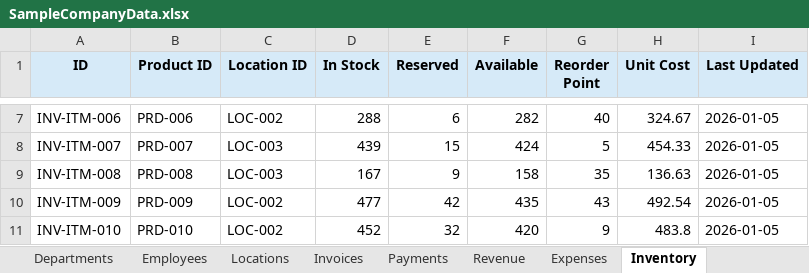
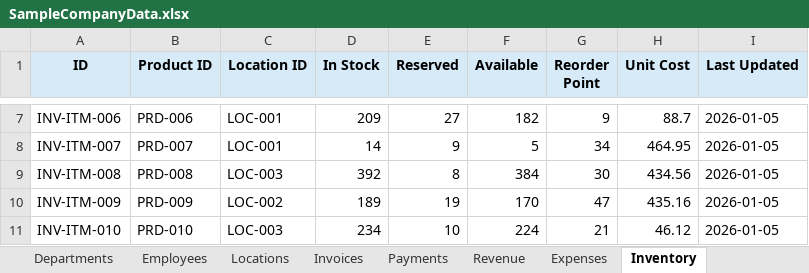
Before and after one commit to ArgoRobots/Argo-Books-Avalonia, an Excel workbook: SampleCompanyData.xlsx, sheet Inventory, drawn as a sheet; only a part is shown, gaps mark what is left out; values as stored, in another font and other column widths than the file's, no borders; the diff covers the shown part only; the diff names each change by its address in the sheet, - before the commit and + after, or states it on an @@ line.

```diff
--- a/SampleCompanyData.xlsx (sheet Inventory)
+++ b/SampleCompanyData.xlsx (sheet Inventory)
-C7 (Location ID): LOC-002
+C7 (Location ID): LOC-001
-D7 (In Stock): 288
+D7 (In Stock): 209
-E7 (Reserved): 6
+E7 (Reserved): 27
-F7 (Available): 282
+F7 (Available): 182
-G7 (Reorder Point): 40
+G7 (Reorder Point): 9
-H7 (Unit Cost): 324.67
+H7 (Unit Cost): 88.7
-C8 (Location ID): LOC-003
+C8 (Location ID): LOC-001
-D8 (In Stock): 439
+D8 (In Stock): 14
-E8 (Reserved): 15
+E8 (Reserved): 9
-F8 (Available): 424
+F8 (Available): 5
-G8 (Reorder Point): 5
+G8 (Reorder Point): 34
-H8 (Unit Cost): 454.33
+H8 (Unit Cost): 464.95
-D9 (In Stock): 167
+D9 (In Stock): 392
-E9 (Reserved): 9
+E9 (Reserved): 8
-F9 (Available): 158
+F9 (Available): 384
-G9 (Reorder Point): 35
+G9 (Reorder Point): 30
-H9 (Unit Cost): 136.63
+H9 (Unit Cost): 434.56
-D10 (In Stock): 477
+D10 (In Stock): 189
-E10 (Reserved): 42
+E10 (Reserved): 19
-F10 (Available): 435
+F10 (Available): 170
-G10 (Reorder Point): 43
+G10 (Reorder Point): 47
-H10 (Unit Cost): 492.54
+H10 (Unit Cost): 435.16
-C11 (Location ID): LOC-002
+C11 (Location ID): LOC-003
-D11 (In Stock): 452
+D11 (In Stock): 234
-E11 (Reserved): 32
+E11 (Reserved): 10
-F11 (Available): 420
+F11 (Available): 224
-G11 (Reorder Point): 9
+G11 (Reorder Point): 21
-H11 (Unit Cost): 483.8
+H11 (Unit Cost): 46.12
```
Also changed, not shown: 84 edited cells elsewhere in this sheet, sheet Revenue, sheet Expenses, sheet Invoices, sheet Customers, sheet Payments, sheet Employees, 5 more sheets, 2 other files.
